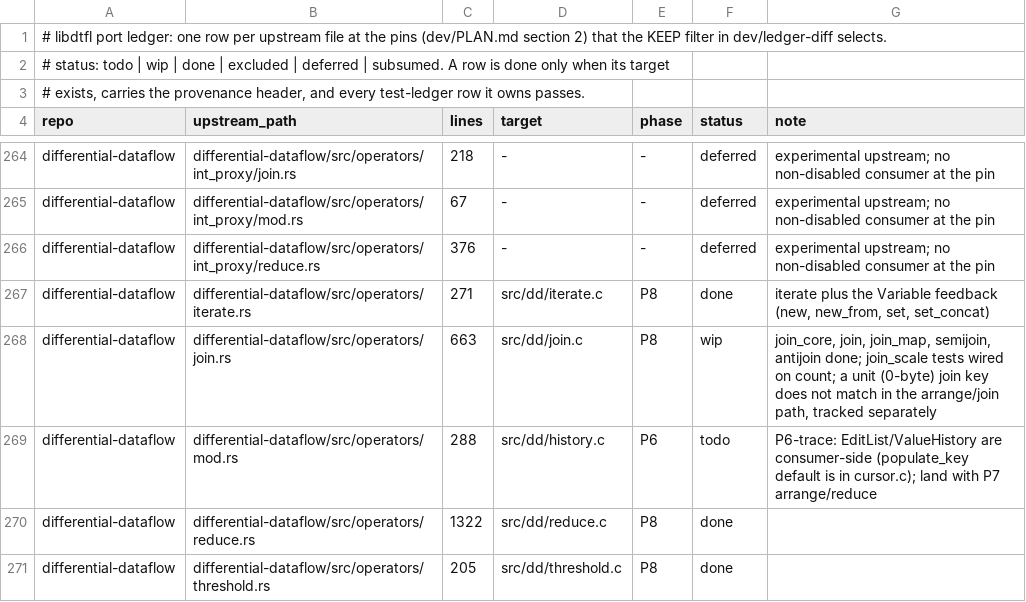
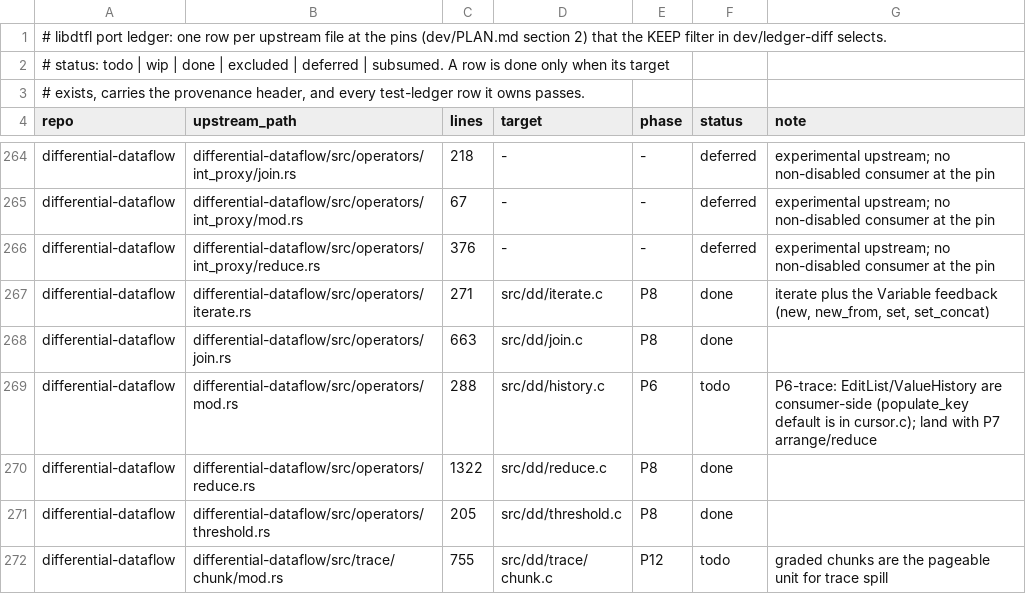
Before and after one commit to gburd/libdtfl, a TSV file: dev/port-ledger.tsv, drawn as a sheet; only a part is shown, gaps mark what is left out; the shorter side is filled out with more unchanged rows.

Commit message:
Fix join on a unit (0-byte) key
A join over two collections keyed on unit always produced empty output.
Two causes, both specific to a 0-length key:

The two-cursor lockstep in deferred_step treated a valid cursor at a
unit key as exhausted, because the cursor returns a NULL data pointer
with length 0 for an empty key and the loop used the pointer, not the
validity flag, to detect the end.  It now tests the cursor validity
flags.

The result builders then passed that NULL key (and any unit value) to
memcpy with length 0, which is undefined behavior and aborts under
UBSan.  They now copy only nonzero spans and emit an empty record when
the whole concatenation is empty.

join__unit_key is the regression test: two unit-keyed collections join
to one output.  It fails before either fix (empty output, then a UBSan
abort) and passes after.  The operators/join.rs ledger row moves to
done.

```diff
--- a/dev/port-ledger.tsv
+++ b/dev/port-ledger.tsv
@@ -267,3 +267,3 @@ differential-dataflow	differential-dataflow/src/operators/int_proxy/reduce.rs	37
 differential-dataflow	differential-dataflow/src/operators/iterate.rs	271	src/dd/iterate.c	P8	done	iterate plus the Variable feedback (new, new_from, set, set_concat)
-differential-dataflow	differential-dataflow/src/operators/join.rs	663	src/dd/join.c	P8	wip	join_core, join, join_map, semijoin, antijoin done; join_scale tests wired on count; a unit (0-byte) join key does not match in the arrange/join path, tracked separately
+differential-dataflow	differential-dataflow/src/operators/join.rs	663	src/dd/join.c	P8	done	
 differential-dataflow	differential-dataflow/src/operators/mod.rs	288	src/dd/history.c	P6	todo	P6-trace: EditList/ValueHistory are consumer-side (populate_key default is in cursor.c); land with P7 arrange/reduce
```
Also changed, not shown: 2 other files.
